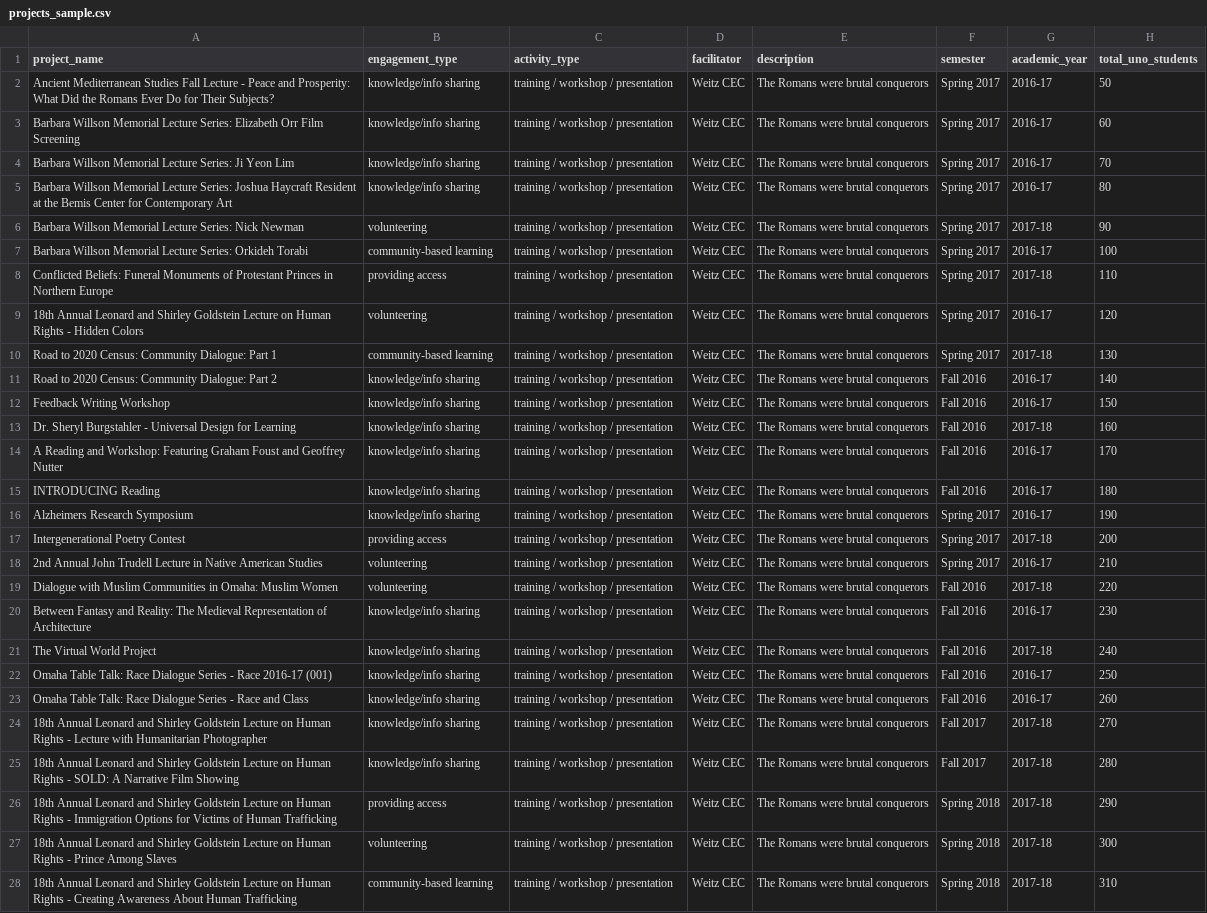
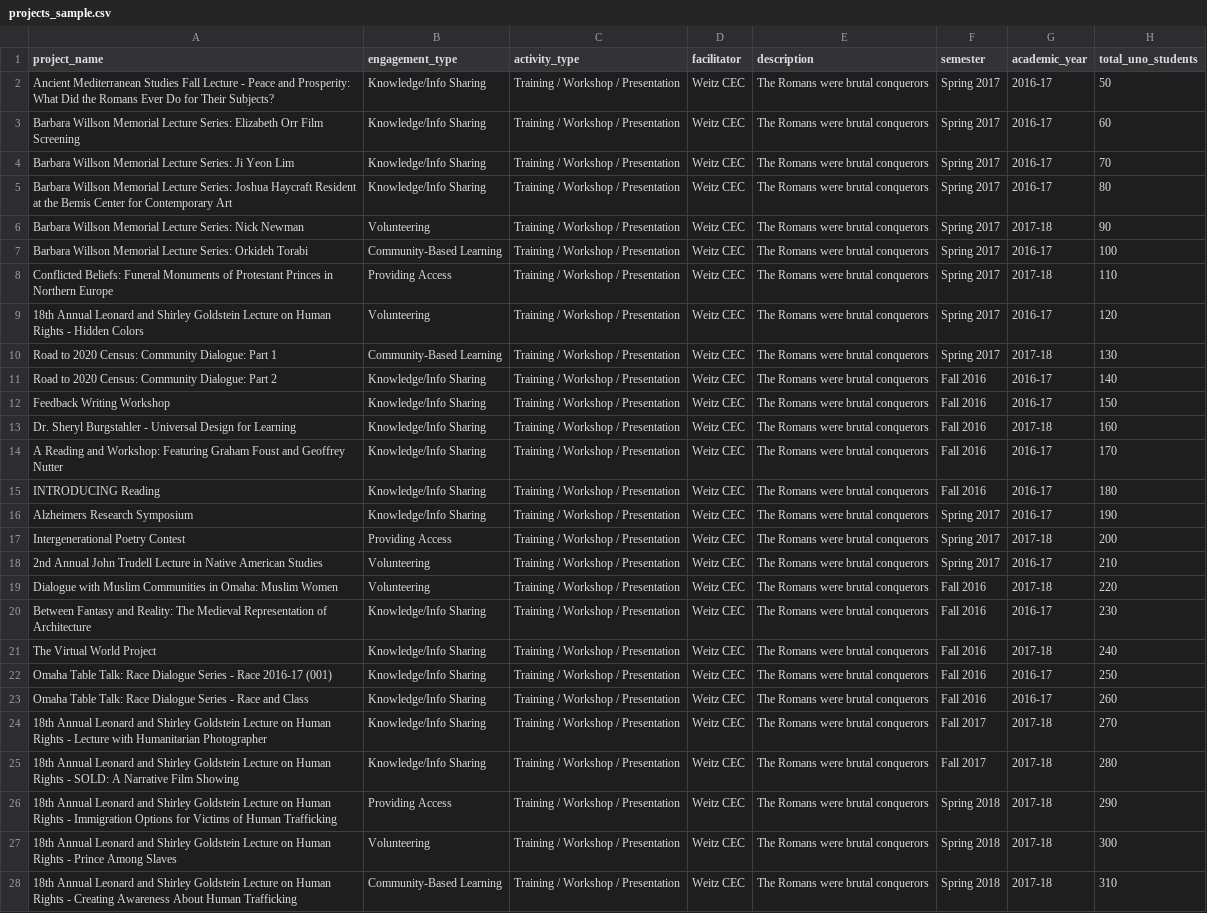
Before and after one commit to uno-isqa-8950/uno-cpi, a CSV file: media/projects_sample.csv, drawn as a sheet; only a part is shown; the diff covers the shown part only; the diff names each change by its address in the sheet, - before the commit and + after, or states it on an @@ line.

```diff
--- a/media/projects_sample.csv
+++ b/media/projects_sample.csv
-B2:B5 (engagement_type): knowledge/info sharing
+B2:B5 (engagement_type): Knowledge/Info Sharing
-C2:C28 (activity_type): training / workshop / presentation
+C2:C28 (activity_type): Training / Workshop / Presentation
-B6 (engagement_type): volunteering
+B6 (engagement_type): Volunteering
-B7 (engagement_type): community-based learning
+B7 (engagement_type): Community-Based Learning
-B8 (engagement_type): providing access
+B8 (engagement_type): Providing Access
-B9 (engagement_type): volunteering
+B9 (engagement_type): Volunteering
-B10 (engagement_type): community-based learning
+B10 (engagement_type): Community-Based Learning
-B11:B16 (engagement_type): knowledge/info sharing
+B11:B16 (engagement_type): Knowledge/Info Sharing
-B17 (engagement_type): providing access
+B17 (engagement_type): Providing Access
-B18:B19 (engagement_type): volunteering
+B18:B19 (engagement_type): Volunteering
-B20:B25 (engagement_type): knowledge/info sharing
+B20:B25 (engagement_type): Knowledge/Info Sharing
-B26 (engagement_type): providing access
+B26 (engagement_type): Providing Access
-B27 (engagement_type): volunteering
+B27 (engagement_type): Volunteering
-B28 (engagement_type): community-based learning
+B28 (engagement_type): Community-Based Learning
```
Also changed, not shown: 6 edited cells elsewhere in this file, 11 other files.
